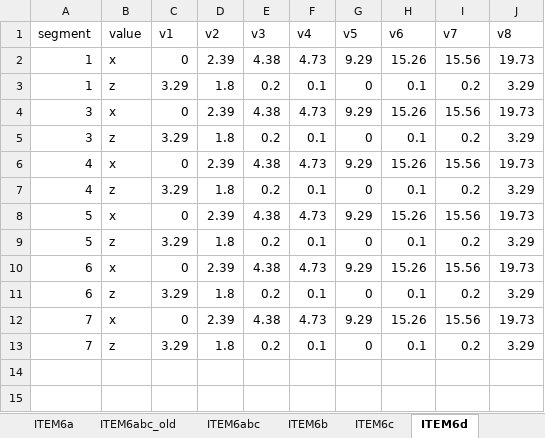
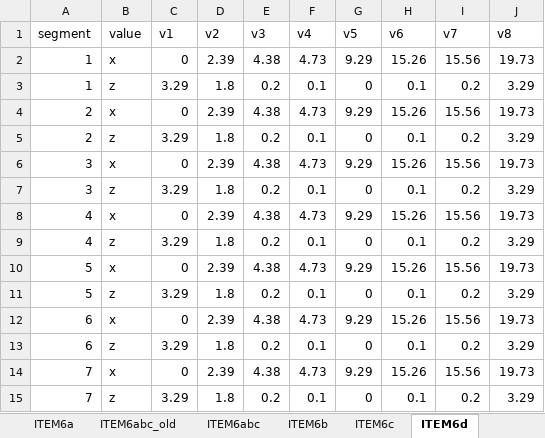
Before and after one commit to paolchol/hm, an Excel workbook: MAURICE/test_models/m11_C1_sfr_data.xlsx, sheet ITEM6d, drawn as a sheet; values as stored, in another font and other column widths than the file's, no borders; the diff names each change by its address in the sheet, - before the commit and + after, or states it on an @@ line.

Commit message:
written code to write transient segment data for .sfr file

```diff
--- a/MAURICE/test_models/m11_C1_sfr_data.xlsx (sheet ITEM6d)
+++ b/MAURICE/test_models/m11_C1_sfr_data.xlsx (sheet ITEM6d)
+row 4: 2 | x | 0 | 2.39 | 4.38 | 4.73 | 9.29 | 15.26 | 15.56 | 19.73
+row 5: 2 | z | 3.29 | 1.8 | 0.2 | 0.1 | 0 | 0.1 | 0.2 | 3.29
```
Also changed, not shown: 5 other files.
